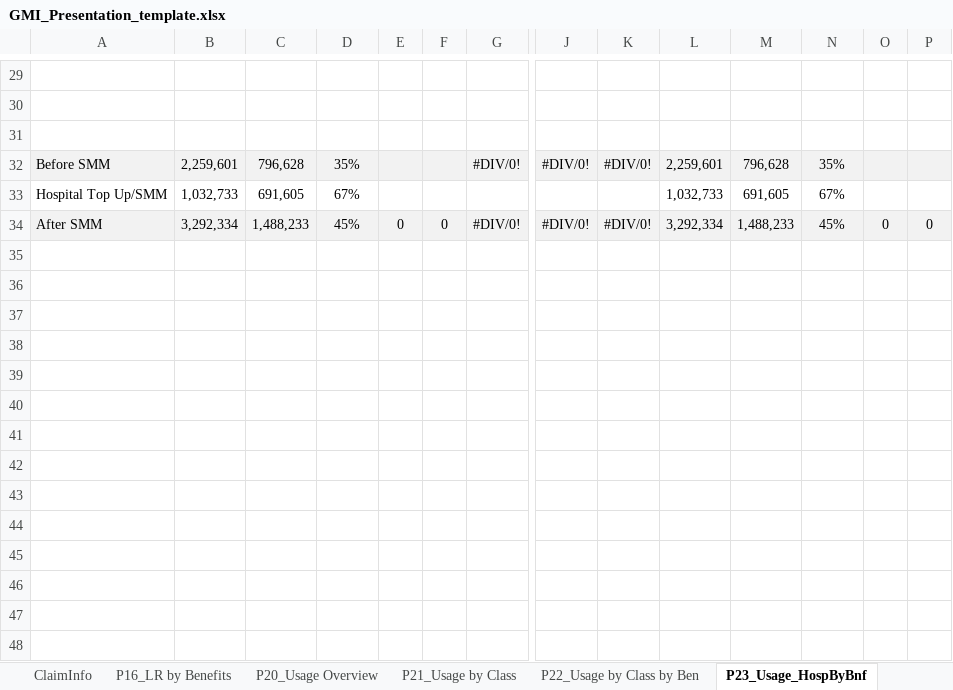
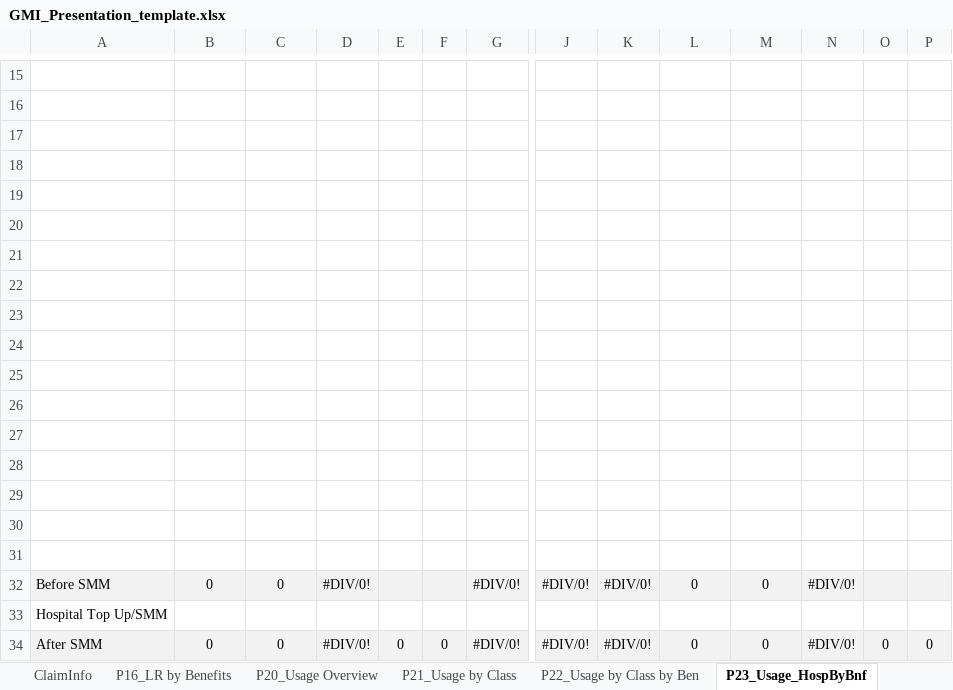
Before and after one commit to Tiriosh1007/RawClaimMCR, an Excel workbook: GMI_Presentation_template.xlsx, sheet P23_Usage_HospByBnf, drawn as a sheet; only a part is shown, gaps mark what is left out; values as stored, in another font and other column widths than the file's, no borders; conditional formats not drawn; removed rows and columns are numbered as before the commit, all else as after; rows hold the shown columns only; the diff covers the shown part only; the diff names each change by its address in the sheet, - before the commit and + after, or states it on an @@ line.

```diff
--- a/GMI_Presentation_template.xlsx (sheet P23_Usage_HospByBnf)
+++ b/GMI_Presentation_template.xlsx (sheet P23_Usage_HospByBnf)
+row 18: (empty)
+row 19: (empty)
+row 20: (empty)
+row 21: (empty)
+row 22: (empty)
+row 23: (empty)
+row 24: (empty)
+row 25: (empty)
+row 26: (empty)
+row 27: (empty)
+row 28: (empty)
+row 29: (empty)
+row 30: (empty)
+row 31: (empty)
-B32: 2,259,601
+B32: 0
-C32: 796,628
+C32: 0
-D32: 35%
+D32: #DIV/0!
-L32: 2,259,601
+L32: 0
-M32: 796,628
+M32: 0
-N32: 35%
+N32: #DIV/0!
-row 33: Hospital Top Up/SMM | 1,032,733 | 691,605 | 67% |  |  |  |  |  | 1,032,733 | 691,605 | 67%
+row 33: Hospital Top Up/SMM
-B34: 3,292,334
+B34: 0
-C34: 1,488,233
+C34: 0
-D34: 45%
+D34: #DIV/0!
-L34: 3,292,334
+L34: 0
-M34: 1,488,233
+M34: 0
-N34: 45%
+N34: #DIV/0!
```
Also changed, not shown: 14 removed rows elsewhere in this sheet, sheet P26_Usage_Clinical by Network, sheet P16_LR by Benefits, sheet P20_Usage Overview, sheet ClaimInfo, formulas that keep their value, charts or pictures, 5 other files.
